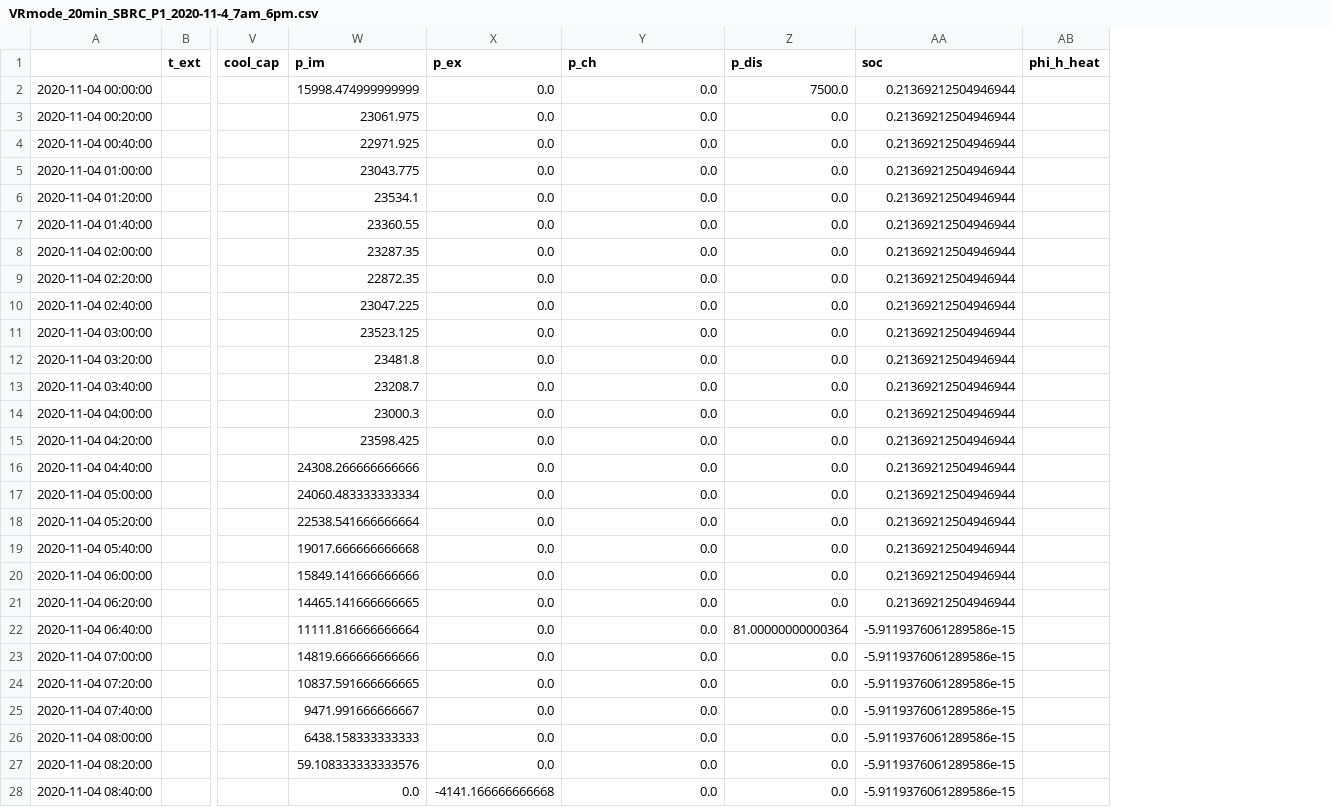
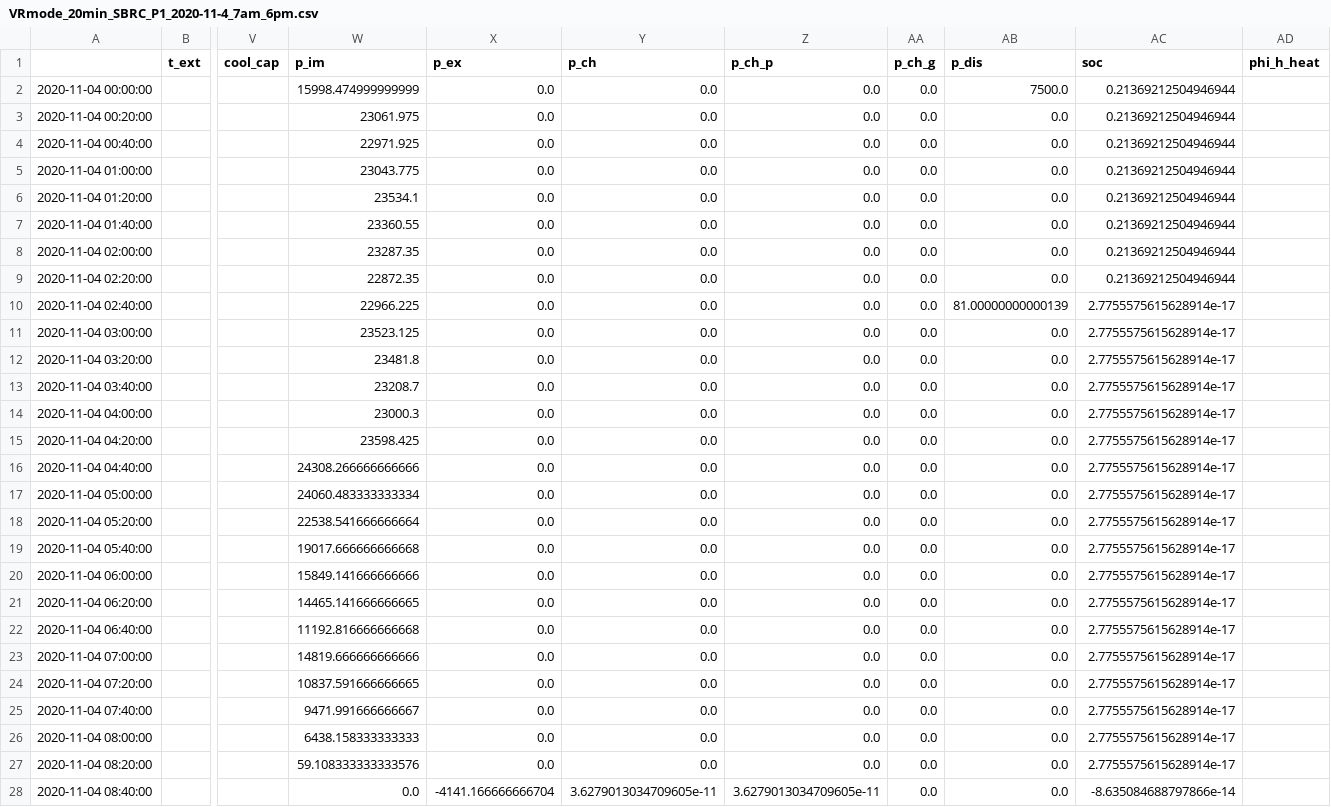
Before and after one commit to brendan-gridsight/ThesisGit, a CSV file: Dist Network Simulations/Results/VRmode_20min_SBRC_P1_2020-11-4_7am_6pm.csv, drawn as a sheet; only a part is shown, gaps mark what is left out; addresses are those after the commit; the diff covers the shown part only; the diff names each change by its address in the sheet, - before the commit and + after, or states it on an @@ line.

Commit message:
Peak shaving notebooks and EMPC experimental results notebook

```diff
--- a/Dist Network Simulations/Results/VRmode_20min_SBRC_P1_2020-11-4_7am_6pm.csv
+++ b/Dist Network Simulations/Results/VRmode_20min_SBRC_P1_2020-11-4_7am_6pm.csv
+column Z (p_ch_p), rows 2-28: 0.0 | 0.0 | 0.0 | 0.0 | 0.0 | 0.0 | 0.0 | 0.0 | 0.0 | 0.0 | 0.0 | 0.0 | 0.0 | 0.0 | 0.0 | 0.0 | 0.0 | 0.0 | 0.0 | 0.0 | 0.0 | 0.0 | 0.0 | 0.0 | 0.0 | 0.0 | 3.6279013034709605e-11
+column AA (p_ch_g), rows 2-28: all 0.0
-W10 (p_im): 23047.225
+W10 (p_im): 22966.225
-AB10 (p_dis): 0.0
+AB10 (p_dis): 81.00000000000139
-AC10:AC21 (soc): 0.21369212504946944
+AC10:AC21 (soc): 2.7755575615628914e-17
-W22 (p_im): 11111.816666666664
+W22 (p_im): 11192.816666666668
-AB22 (p_dis): 81.00000000000364
+AB22 (p_dis): 0.0
-AC22:AC27 (soc): -5.9119376061289586e-15
+AC22:AC27 (soc): 2.7755575615628914e-17
-X28 (p_ex): -4141.166666666668
+X28 (p_ex): -4141.166666666704
-Y28 (p_ch): 0.0
+Y28 (p_ch): 3.6279013034709605e-11
-AC28 (soc): -5.9119376061289586e-15
+AC28 (soc): -8.635084688797866e-14
```
Also changed, not shown: 46 edited cells elsewhere in this file, Dist Network Simulations/Results/VRmode_20min_SBRC_P2_2020-11-4_7am_6pm.csv, Dist Network Simulations/Results/VRmode_20min_SBRC_P3_2020-11-4_7am_6pm.csv, 37 other files.
